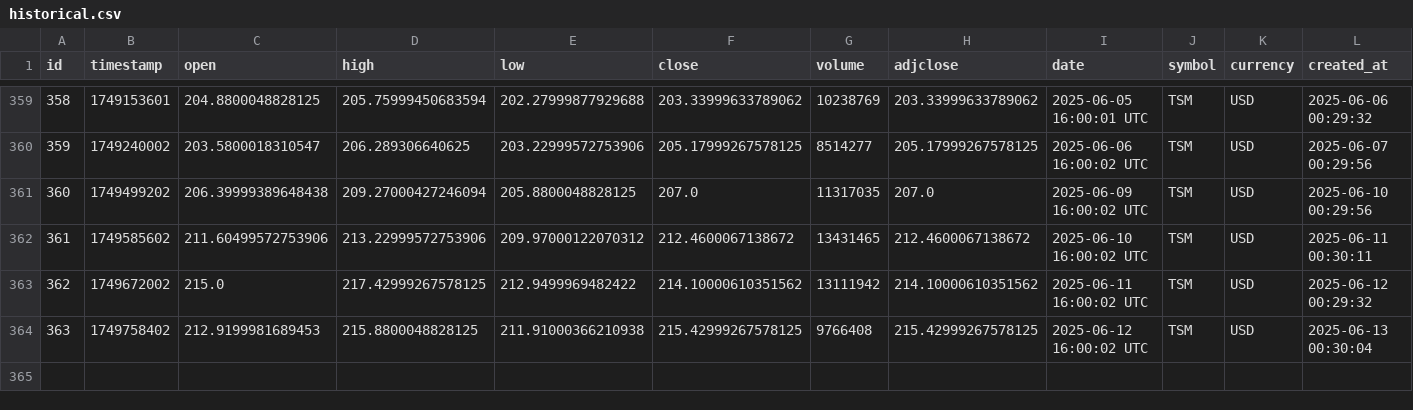
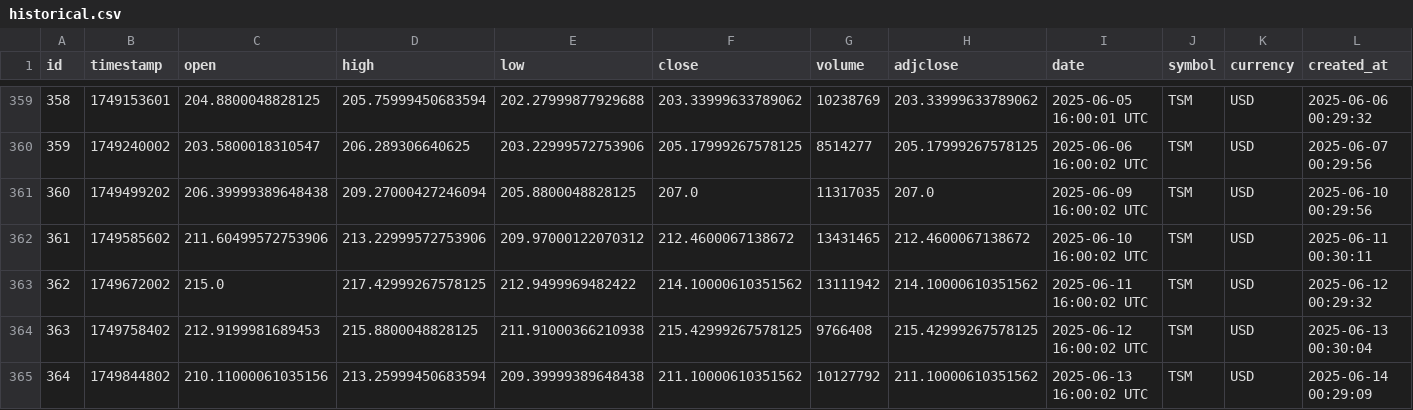
Before and after one commit to IbarraOrtizDev/ProyectoIntegradoV, a CSV file: src/static/data/historical.csv, drawn as a sheet; only a part is shown, gaps mark what is left out.

```diff
--- a/src/static/data/historical.csv
+++ b/src/static/data/historical.csv
@@ -364 +364,2 @@ id,timestamp,open,high,low,close,volume,adjclose,date,symbol,currency,created_at
 363,1749758402,212.9199981689453,215.8800048828125,211.91000366210938,215.42999267578125,9766408,215.42999267578125,2025-06-12 16:00:02 UTC,TSM,USD,2025-06-13 00:30:04
+364,1749844802,210.11000061035156,213.25999450683594,209.39999389648438,211.10000610351562,10127792,211.10000610351562,2025-06-13 16:00:02 UTC,TSM,USD,2025-06-14 00:29:09
```
Also changed, not shown: src/static/eda/estadisticas_descriptivas.csv, 8 other files.
